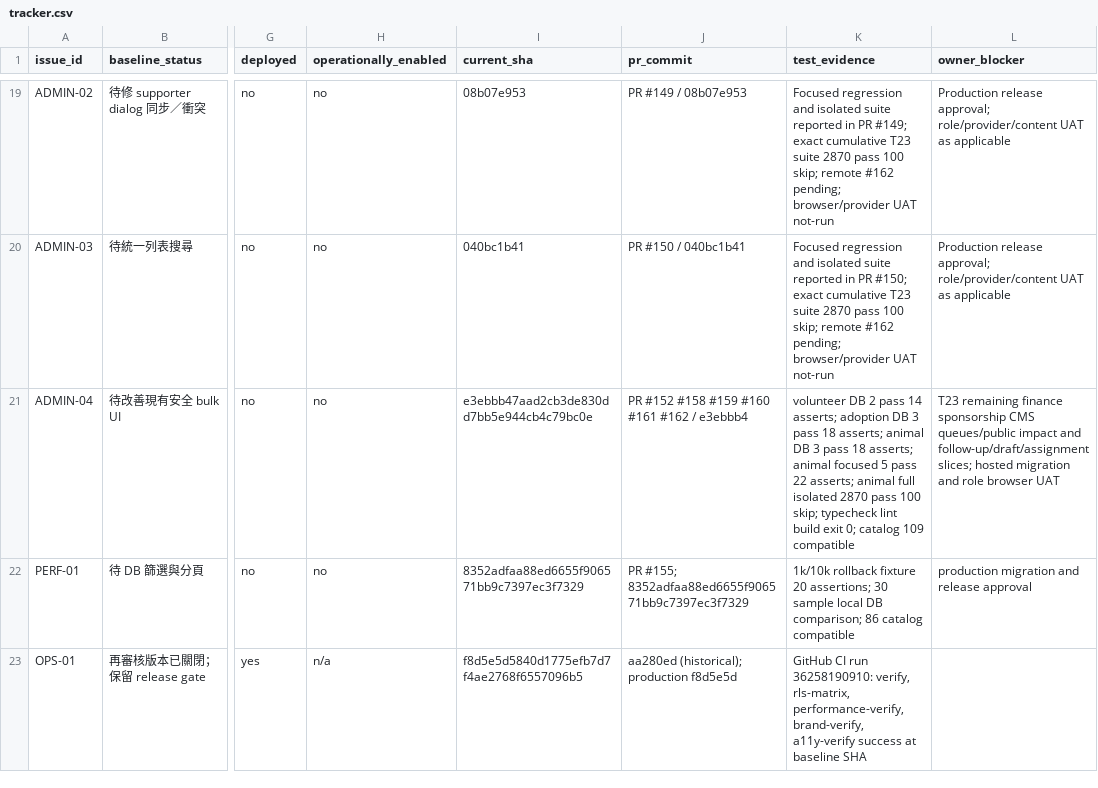
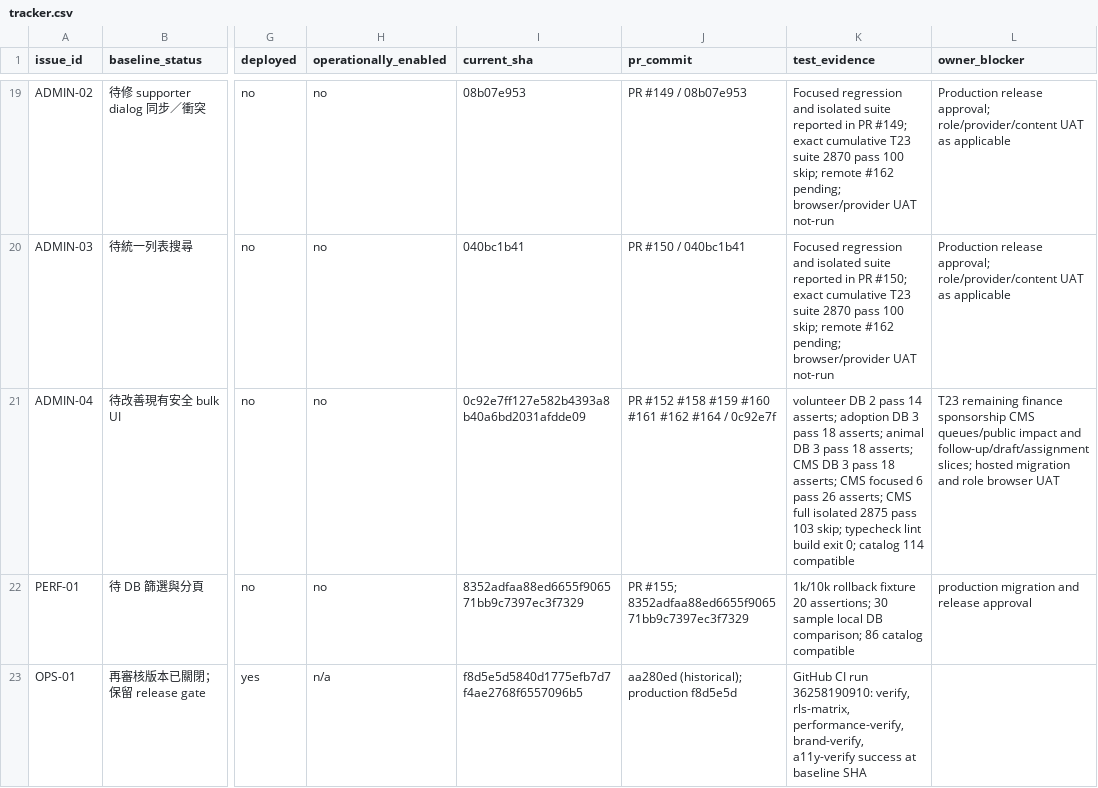
Before and after one commit to YNWAforever/hkscda, a CSV file: docs/evidence/audit-remediation-20260927/tracker.csv, drawn as a sheet; only a part is shown, gaps mark what is left out; the diff names each change by its address in the sheet, - before the commit and + after, or states it on an @@ line.

```diff
--- a/docs/evidence/audit-remediation-20260927/tracker.csv
+++ b/docs/evidence/audit-remediation-20260927/tracker.csv
-I21 (current_sha): e3ebbb47aad2cb3de830dd7bb5e944cb4c79bc0e
+I21 (current_sha): 0c92e7ff127e582b4393a8b40a6bd2031afdde09
-J21 (pr_commit): PR #152 #158 #159 #160 #161 #162 / e3ebbb4
+J21 (pr_commit): PR #152 #158 #159 #160 #161 #162 #164 / 0c92e7f
-K21 (test_evidence): …18 asserts; animal focused 5 pass 22 asserts; animal full isolated 2870 pass 100 skip; typecheck lint build exit 0; catalog 109 compatible
+K21 (test_evidence): …18 asserts; CMS DB 3 pass 18 asserts; CMS focused 6 pass 26 asserts; CMS full isolated 2875 pass 103 skip; typecheck lint build exit 0; catalog 114 compatible
```
Also changed, not shown: 6 other files.
